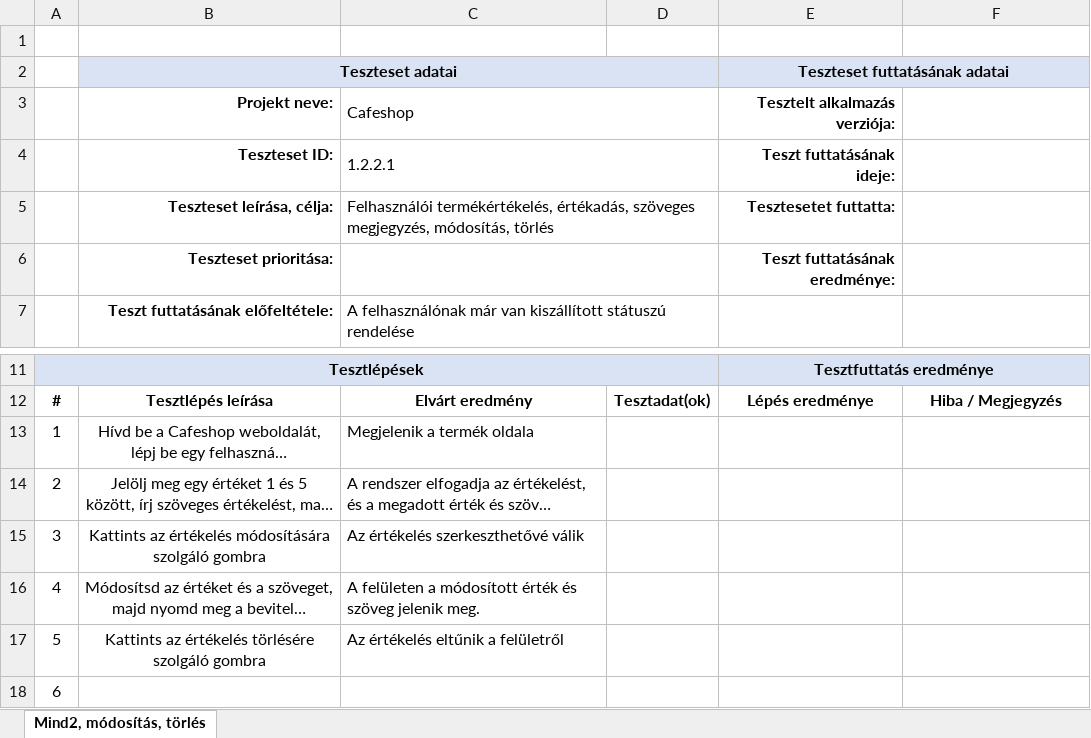
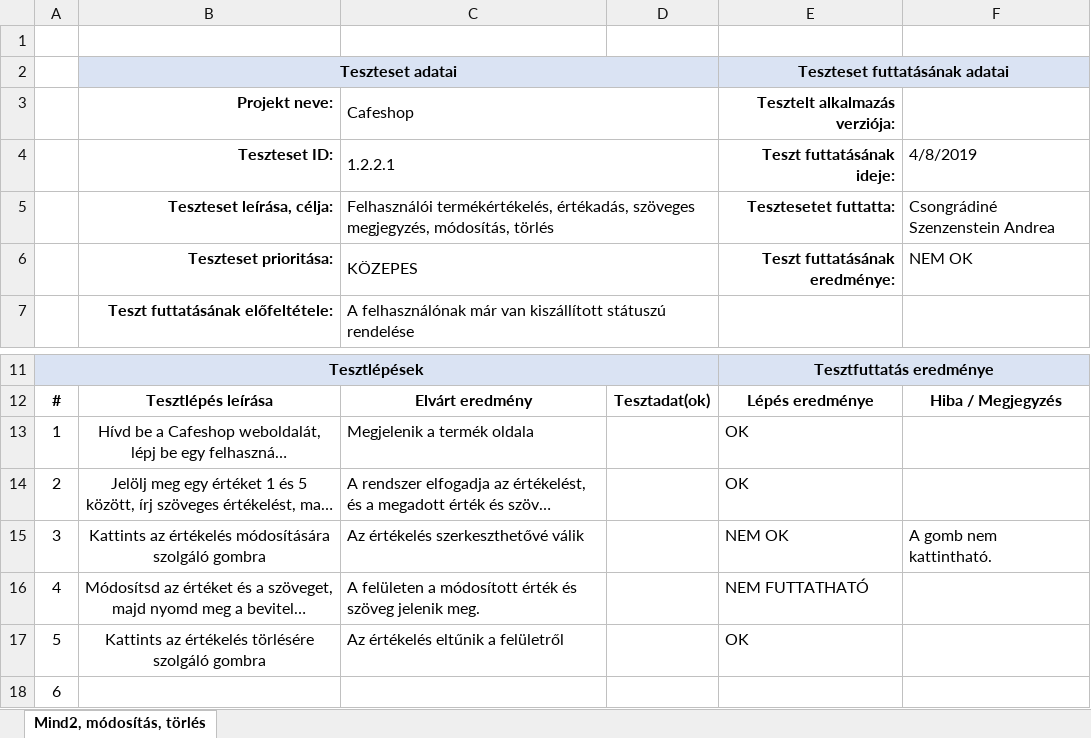
Before and after one commit to morgey/webshop, an Excel workbook: Vera/1.2.2.1_értékelés_módosítás, törlés.xlsx, sheet Mind2, módosítás, törlés, drawn as a sheet; only a part is shown, gaps mark what is left out; long unchanged cells end in …; values as stored, in another font and other column widths than the file's, no borders; the diff names each change by its address in the sheet, - before the commit and + after, or states it on an @@ line.

```diff
--- a/Vera/1.2.2.1_értékelés_módosítás, törlés.xlsx (sheet Mind2, módosítás, törlés)
+++ b/Vera/1.2.2.1_értékelés_módosítás, törlés.xlsx (sheet Mind2, módosítás, törlés)
-F4: (empty)
+F4: 4/8/2019
-F5: (empty)
+F5: Csongrádiné Szenzenstein Andrea
-C6 (Cafeshop): (empty)
+C6 (Cafeshop): KÖZEPES
-F6: (empty)
+F6: NEM OK
-E13:E14 (Tesztelt alkalmazás verziója:): (empty)
+E13:E14 (Tesztelt alkalmazás verziója:): OK
-E15 (Tesztelt alkalmazás verziója:): (empty)
+E15 (Tesztelt alkalmazás verziója:): NEM OK
-F15: (empty)
+F15: A gomb nem kattintható.
-E16 (Tesztelt alkalmazás verziója:): (empty)
+E16 (Tesztelt alkalmazás verziója:): NEM FUTTATHATÓ
-E17 (Tesztelt alkalmazás verziója:): (empty)
+E17 (Tesztelt alkalmazás verziója:): OK
```
Also changed, not shown: Vera/1.2.1.1_értékelés_nem bejelentkezett.xlsx, Vera/1.2.1.2_értékelés_nincs kiszállított.xlsx, 2 other files.
